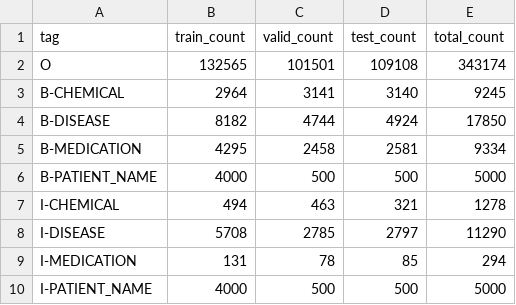
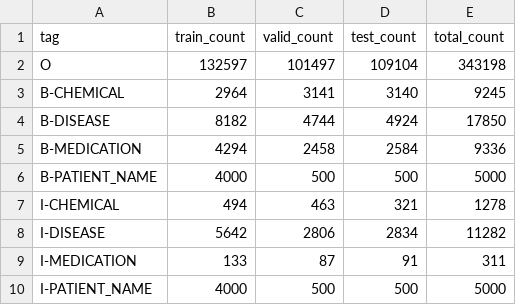
Before and after one commit to kvb1201/Medical_NER, a CSV file: reports/label_distribution.csv, drawn as a sheet.

```diff
--- a/reports/label_distribution.csv
+++ b/reports/label_distribution.csv
@@ -1,10 +1,10 @@
 tag,train_count,valid_count,test_count,total_count
-O,132565,101501,109108,343174
+O,132597,101497,109104,343198
 B-CHEMICAL,2964,3141,3140,9245
 B-DISEASE,8182,4744,4924,17850
-B-MEDICATION,4295,2458,2581,9334
+B-MEDICATION,4294,2458,2584,9336
 B-PATIENT_NAME,4000,500,500,5000
 I-CHEMICAL,494,463,321,1278
-I-DISEASE,5708,2785,2797,11290
-I-MEDICATION,131,78,85,294
+I-DISEASE,5642,2806,2834,11282
+I-MEDICATION,133,87,91,311
 I-PATIENT_NAME,4000,500,500,5000
```
Also changed, not shown: reports/model_metrics.csv, 5 other files.
